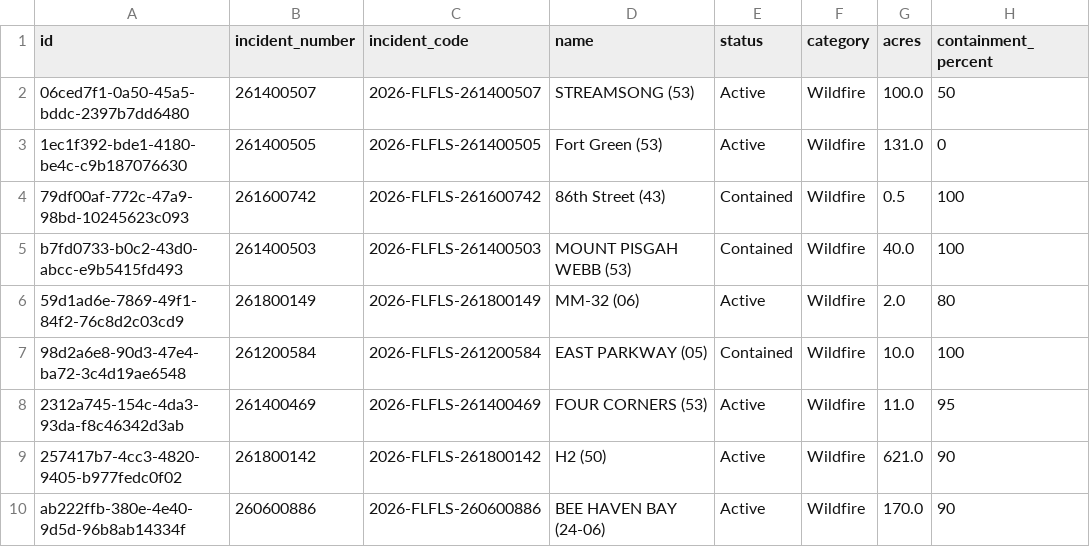
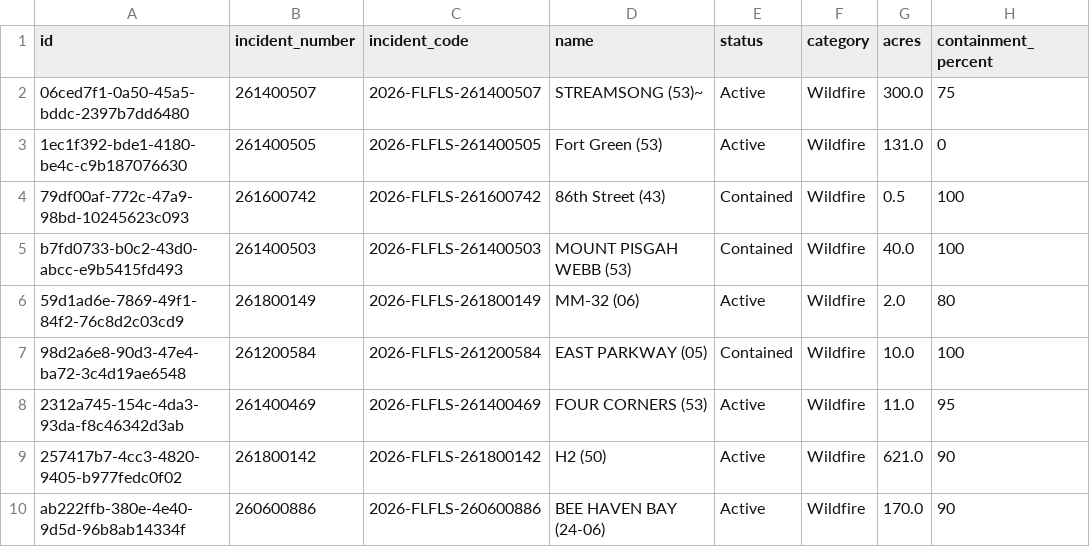
Before and after one commit to SunSentinel/wildfire-tracking-map, a CSV file: ffs_active_fires.csv, drawn as a sheet; only a part is shown; the diff names each change by its address in the sheet, - before the commit and + after, or states it on an @@ line.

```diff
--- a/ffs_active_fires.csv
+++ b/ffs_active_fires.csv
-D2 (name): STREAMSONG (53)
+D2 (name): STREAMSONG (53)~
-G2 (acres): 100.0
+G2 (acres): 300.0
-H2 (containment_percent): 50
+H2 (containment_percent): 75
```
Also changed, not shown: 2 other files.
